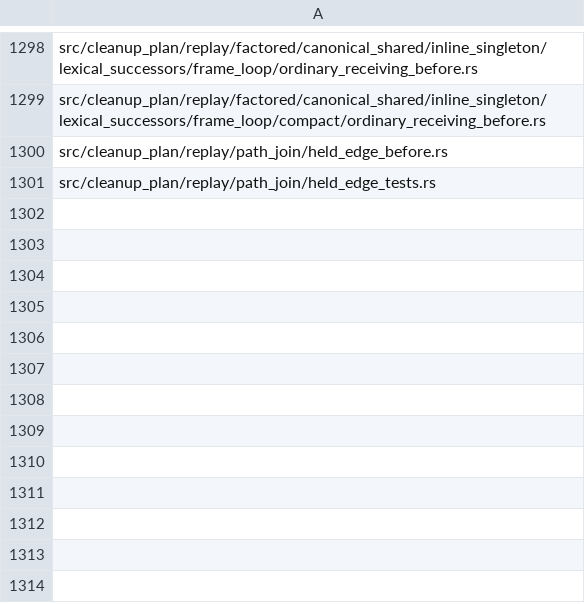
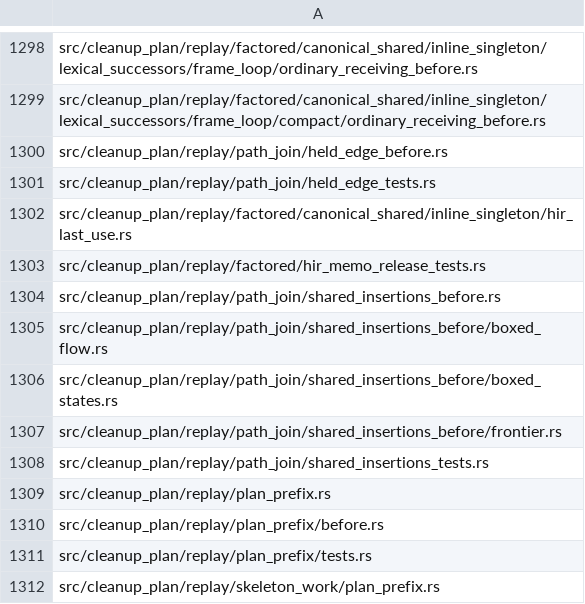
Before and after one commit to wavect/semaprax, a TSV file: docs/evidence/main-e177-final-source-binding-20261017/current-projection-inputs.tsv, drawn as a sheet; only a part is shown, gaps mark what is left out; the diff names each change by its address in the sheet, - before the commit and + after, or states it on an @@ line.

Commit message:
Register joint prefix and frontier source owners with fixed custody

```diff
--- a/docs/evidence/main-e177-final-source-binding-20261017/current-projection-inputs.tsv
+++ b/docs/evidence/main-e177-final-source-binding-20261017/current-projection-inputs.tsv
+row 1302: src/cleanup_plan/replay/factored/canonical_shared/inline_singleton/hir_last_use.rs
+row 1303: src/cleanup_plan/replay/factored/hir_memo_release_tests.rs
+row 1304: src/cleanup_plan/replay/path_join/shared_insertions_before.rs
+row 1305: src/cleanup_plan/replay/path_join/shared_insertions_before/boxed_flow.rs
+row 1306: src/cleanup_plan/replay/path_join/shared_insertions_before/boxed_states.rs
+row 1307: src/cleanup_plan/replay/path_join/shared_insertions_before/frontier.rs
+row 1308: src/cleanup_plan/replay/path_join/shared_insertions_tests.rs
+row 1309: src/cleanup_plan/replay/plan_prefix.rs
+row 1310: src/cleanup_plan/replay/plan_prefix/before.rs
+row 1311: src/cleanup_plan/replay/plan_prefix/tests.rs
+row 1312: src/cleanup_plan/replay/skeleton_work/plan_prefix.rs
```
Also changed, not shown: 12 other files.
